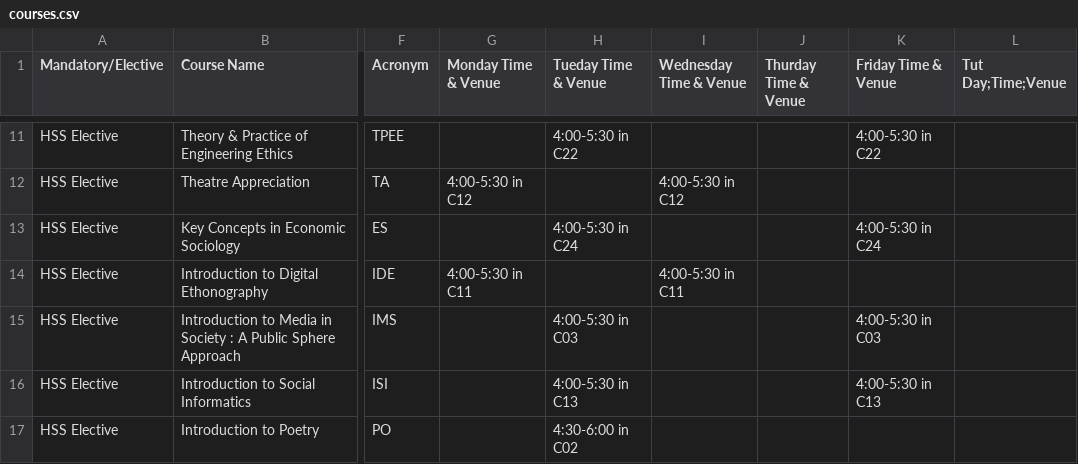
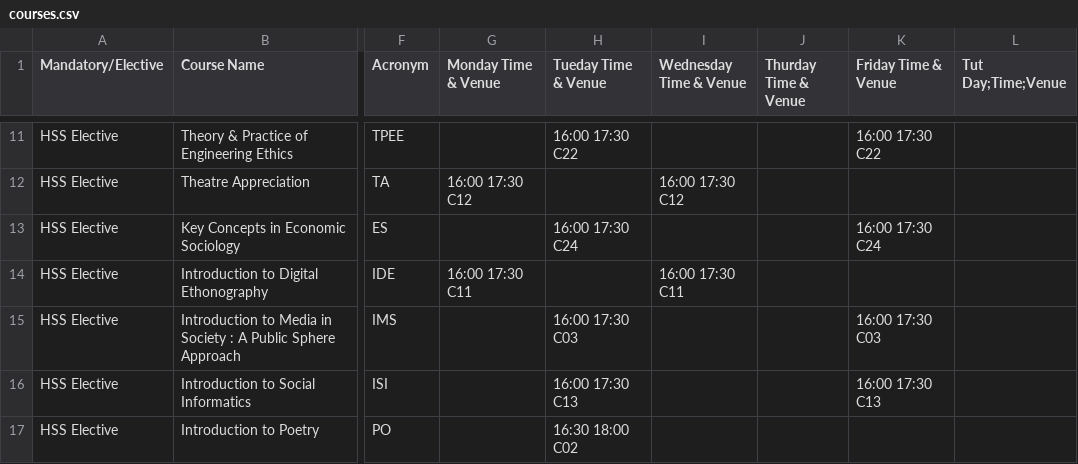
Before and after one commit to jaimahajan1997/ClassroomBookingSystem_AP_Project, a CSV file: AP_PROJ/src/application/courses/courses.csv, drawn as a sheet; only a part is shown, gaps mark what is left out; the diff covers the shown part only; the diff names each change by its address in the sheet, - before the commit and + after, or states it on an @@ line.

Commit message:
Add files via upload

```diff
--- a/AP_PROJ/src/application/courses/courses.csv
+++ b/AP_PROJ/src/application/courses/courses.csv
-H11 (Tueday Time & Venue): 4:00-5:30 in C22
+H11 (Tueday Time & Venue): 16:00 17:30 C22
-K11 (Friday Time & Venue): 4:00-5:30 in C22
+K11 (Friday Time & Venue): 16:00 17:30 C22
-G12 (Monday Time & Venue): 4:00-5:30 in C12
+G12 (Monday Time & Venue): 16:00 17:30 C12
-I12 (Wednesday Time & Venue): 4:00-5:30 in C12
+I12 (Wednesday Time & Venue): 16:00 17:30 C12
-H13 (Tueday Time & Venue): 4:00-5:30 in C24
+H13 (Tueday Time & Venue): 16:00 17:30 C24
-K13 (Friday Time & Venue): 4:00-5:30 in C24
+K13 (Friday Time & Venue): 16:00 17:30 C24
-G14 (Monday Time & Venue): 4:00-5:30 in C11
+G14 (Monday Time & Venue): 16:00 17:30 C11
-I14 (Wednesday Time & Venue): 4:00-5:30 in C11
+I14 (Wednesday Time & Venue): 16:00 17:30 C11
-H15 (Tueday Time & Venue): 4:00-5:30 in C03
+H15 (Tueday Time & Venue): 16:00 17:30 C03
-K15 (Friday Time & Venue): 4:00-5:30 in C03
+K15 (Friday Time & Venue): 16:00 17:30 C03
-H16 (Tueday Time & Venue): 4:00-5:30 in C13
+H16 (Tueday Time & Venue): 16:00 17:30 C13
-K16 (Friday Time & Venue): 4:00-5:30 in C13
+K16 (Friday Time & Venue): 16:00 17:30 C13
-H17 (Tueday Time & Venue): 4:30-6:00 in C02
+H17 (Tueday Time & Venue): 16:30 18:00 C02
```
Also changed, not shown: 32 edited cells elsewhere in this file.
